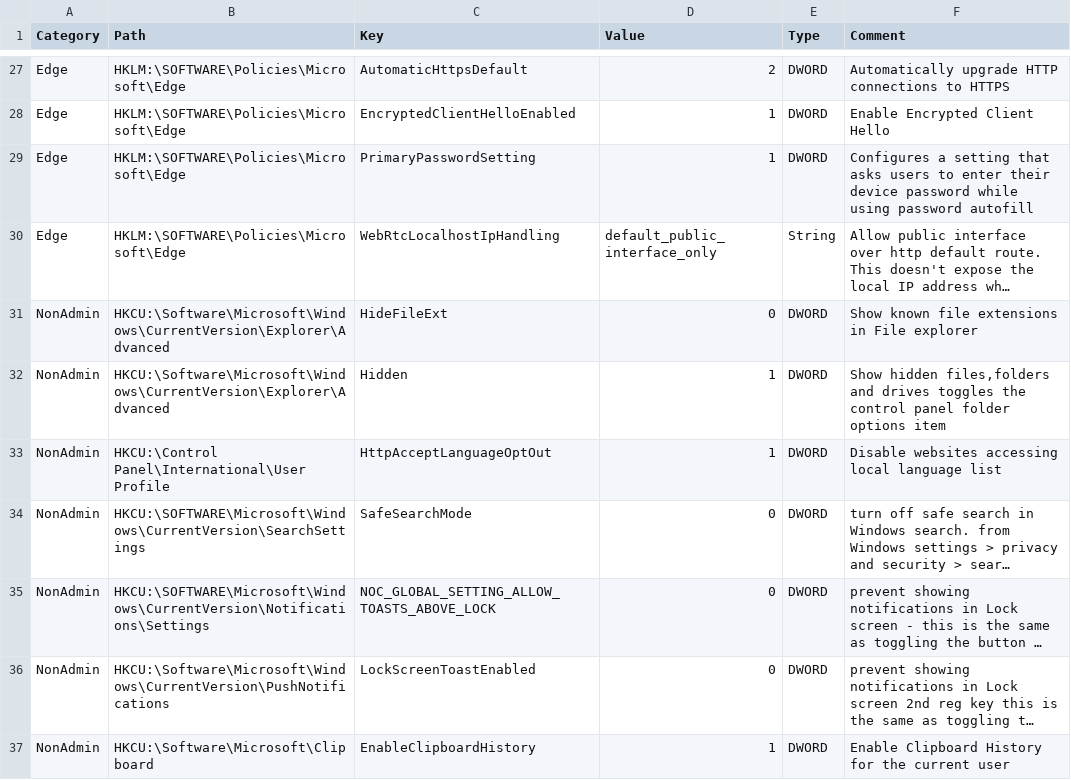
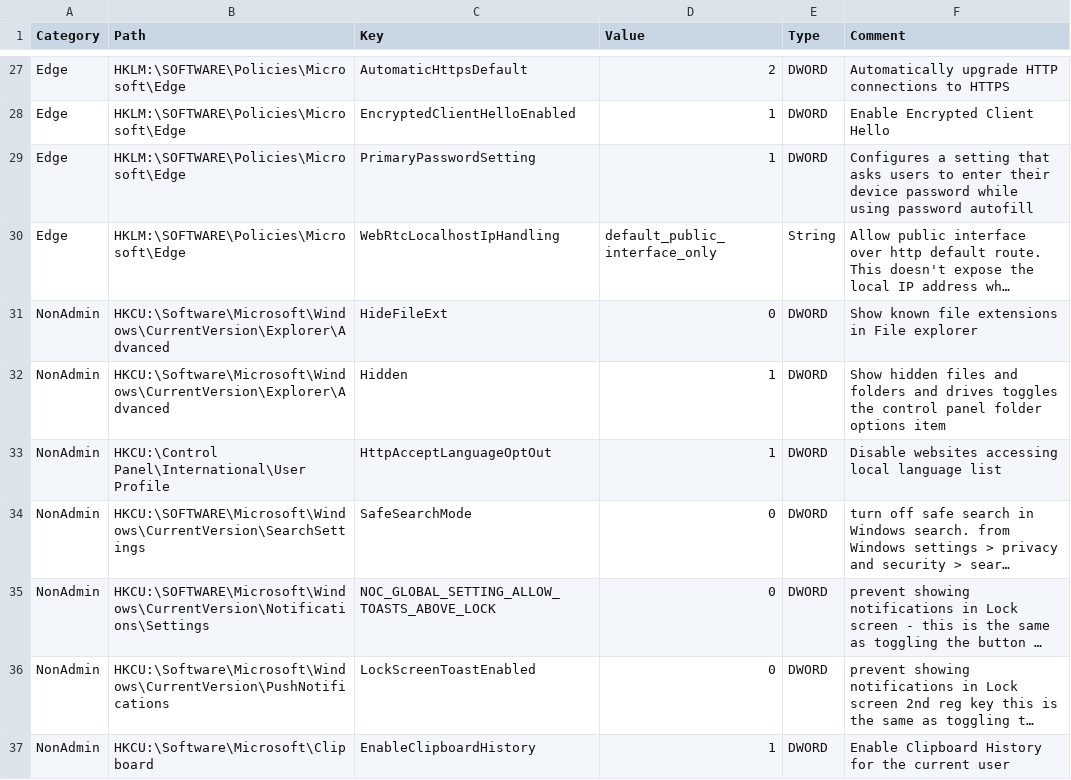
Before and after one commit to HotCakeX/Harden-Windows-Security, a CSV file: Payload/Registry.csv, drawn as a sheet; only a part is shown, gaps mark what is left out; long unchanged cells end in …; the diff names each change by its address in the sheet, - before the commit and + after, or states it on an @@ line.

Commit message:
Update Registry.csv
Signed-off-by: HotCakeX <118815227+HotCakeX@users.noreply.github.com>

```diff
--- a/Payload/Registry.csv
+++ b/Payload/Registry.csv
-F32 (Comment): Show hidden files,folders and drives…
+F32 (Comment): Show hidden files and folders and drives…
```
